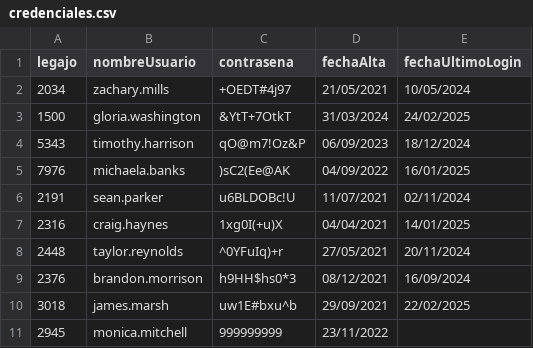
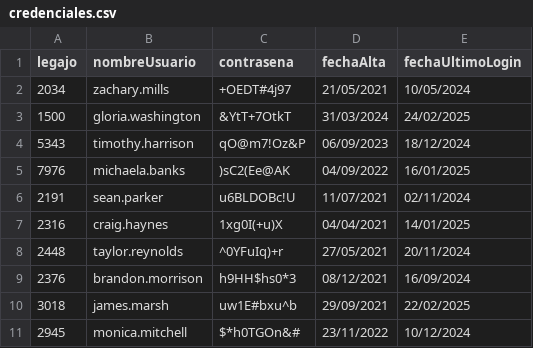
Before and after one commit to sebas663/cai-TPIntegradorCorto, a CSV file: TemplateTPCorto/Persistencia/DataBase/Tablas/credenciales.csv, drawn as a sheet.

Commit message:
Ultimo ajustes fase1

```diff
--- a/TemplateTPCorto/Persistencia/DataBase/Tablas/credenciales.csv
+++ b/TemplateTPCorto/Persistencia/DataBase/Tablas/credenciales.csv
@@ -10,2 +10,2 @@ legajo;nombreUsuario;contrasena;fechaAlta;fechaUltimoLogin
 3018;james.marsh;uw1E#bxu^b;29/09/2021;22/02/2025
-2945;monica.mitchell;999999999;23/11/2022;
+2945;monica.mitchell;$*h0TGOn&#;23/11/2022;10/12/2024
```
Also changed, not shown: TemplateTPCorto/Persistencia/DataBase/Tablas/persona.csv, 11 other files.
